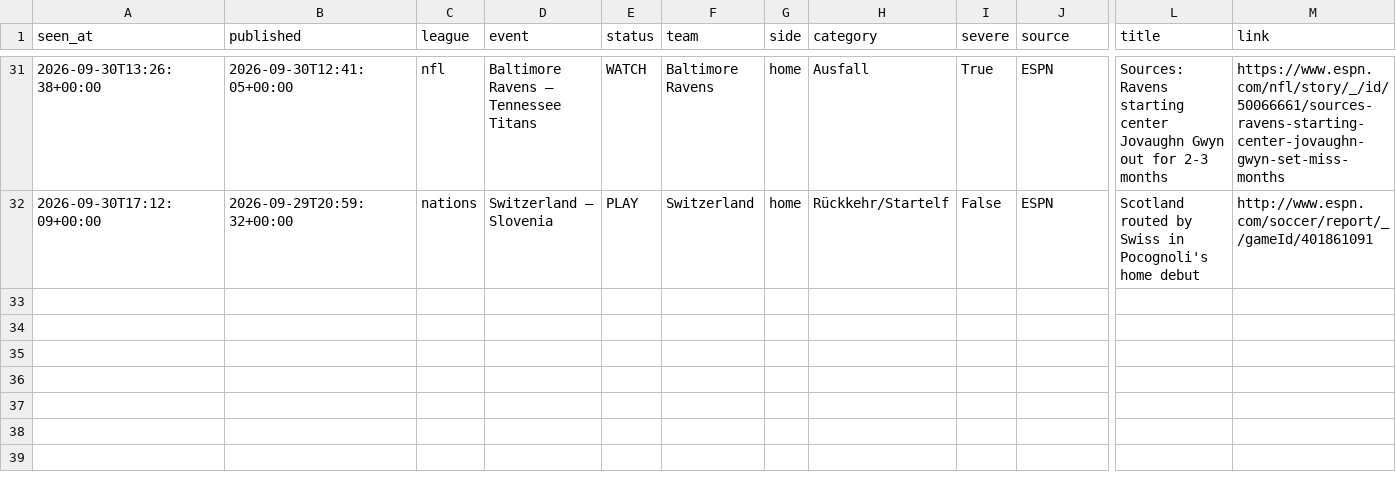
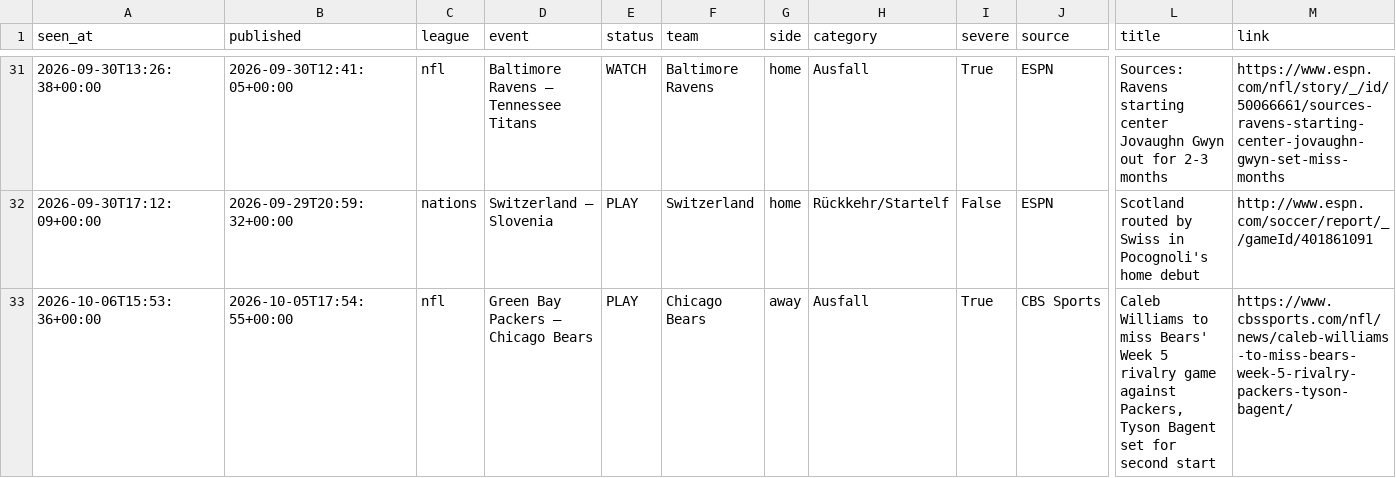
Before and after one commit to reinski260970/soccer, a CSV file: data/journal/news.csv, drawn as a sheet; only a part is shown, gaps mark what is left out; rows hold the shown columns only; the diff names each change by its address in the sheet, - before the commit and + after, or states it on an @@ line.

```diff
--- a/data/journal/news.csv
+++ b/data/journal/news.csv
+row 33: 2026-10-06T15:53:36+00:00 | 2026-10-05T17:54:55+00:00 | nfl | Green Bay Packers – Chicago Bears | PLAY | Chicago Bears | away | Ausfall | True | CBS Sports | Caleb Williams to miss Bears' Week 5 rivalry game against Packers, Tyson Bagent set for second start | https://www.cbssports.com/nfl/news/caleb-williams-to-miss-bears-week-5-rivalry-packers-tyson-bagent/
```
Also changed, not shown: 3 other files.
